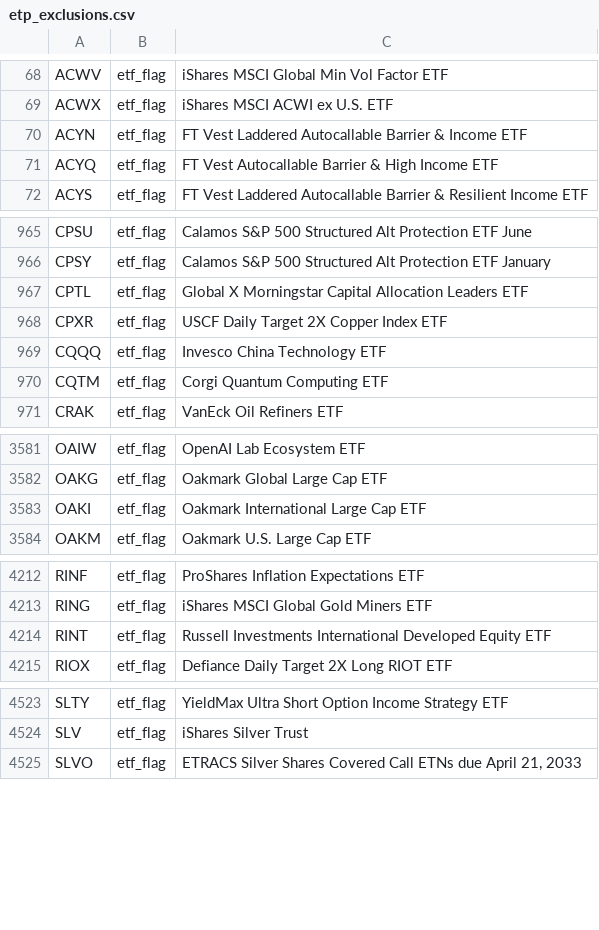
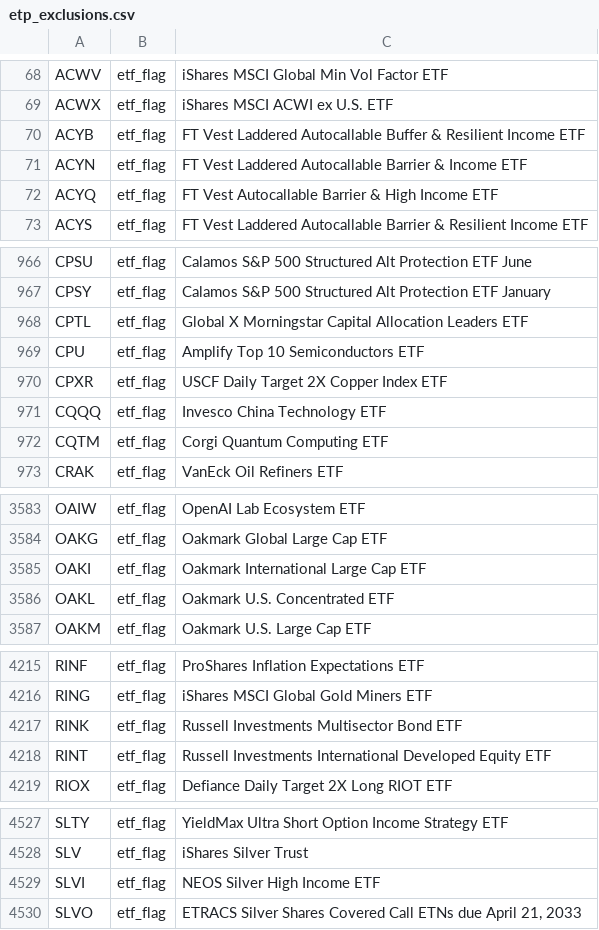
Before and after one commit to zkchong93/eoddata, a CSV file: etp_exclusions.csv, drawn as a sheet; only a part is shown, gaps mark what is left out; the diff covers the shown part only.

```diff
--- a/etp_exclusions.csv
+++ b/etp_exclusions.csv
@@ -69,2 +69,3 @@ ACWV,etf_flag,iShares MSCI Global Min Vol Factor ETF
 ACWX,etf_flag,iShares MSCI ACWI ex U.S. ETF
+ACYB,etf_flag,FT Vest Laddered Autocallable Buffer & Resilient Income ETF
 ACYN,etf_flag,FT Vest Laddered Autocallable Barrier & Income ETF
@@ -967,2 +968,3 @@ CPSY,etf_flag,Calamos S&P 500 Structured Alt Protection ETF January
 CPTL,etf_flag,Global X Morningstar Capital Allocation Leaders ETF
+CPU,etf_flag,Amplify Top 10 Semiconductors ETF
 CPXR,etf_flag,USCF Daily Target 2X Copper Index ETF
@@ -3583,2 +3585,3 @@ OAKG,etf_flag,Oakmark Global Large Cap ETF
 OAKI,etf_flag,Oakmark International Large Cap ETF
+OAKL,etf_flag,Oakmark U.S. Concentrated ETF
 OAKM,etf_flag,Oakmark U.S. Large Cap ETF
@@ -4213,2 +4216,3 @@ RINF,etf_flag,ProShares Inflation Expectations ETF
 RING,etf_flag,iShares MSCI Global Gold Miners ETF
+RINK,etf_flag,Russell Investments Multisector Bond ETF
 RINT,etf_flag,Russell Investments International Developed Equity ETF
@@ -4524,2 +4528,3 @@ SLTY,etf_flag,YieldMax Ultra Short Option Income Strategy ETF
 SLV,etf_flag,iShares Silver Trust
+SLVI,etf_flag,NEOS Silver High Income ETF
 SLVO,etf_flag,"ETRACS Silver Shares Covered Call ETNs due April 21, 2033"
```
Also changed, not shown: 2 added rows and 1 edited cell elsewhere in this file, result_daily.csv, 7 other files.
